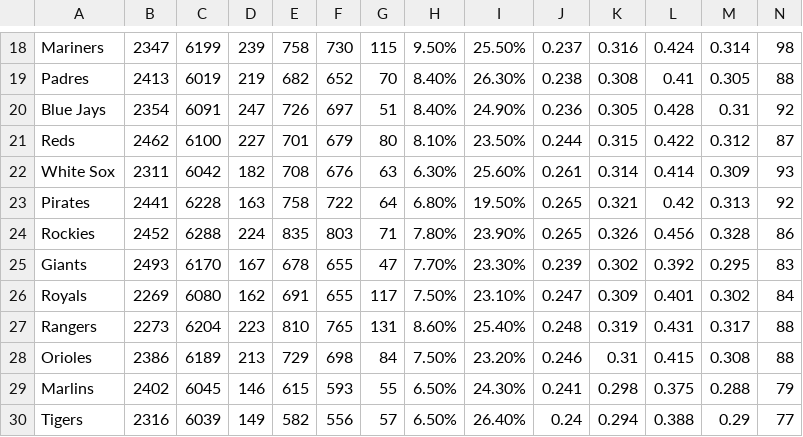
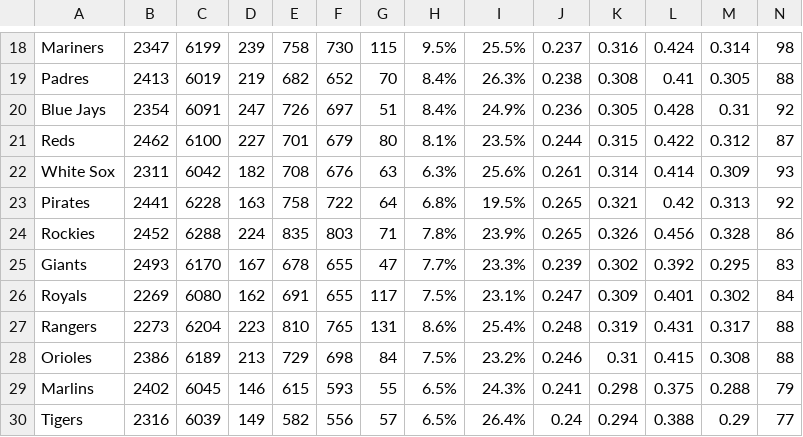
Before and after one commit to KyleHorton/RedsOffense2019, a CSV file: League.csv, drawn as a sheet; only a part is shown, gaps mark what is left out; the diff covers the shown part only; the diff names each change by its address in the sheet, - before the commit and + after, or states it on an @@ line.

```diff
--- a/League.csv
+++ b/League.csv
-H18: 9.50%
+H18: 9.5%
-I18: 25.50%
+I18: 25.5%
-H19:H20: 8.40%
+H19:H20: 8.4%
-I19: 26.30%
+I19: 26.3%
-I20: 24.90%
+I20: 24.9%
-H21: 8.10%
+H21: 8.1%
-I21: 23.50%
+I21: 23.5%
-H22: 6.30%
+H22: 6.3%
-I22: 25.60%
+I22: 25.6%
-H23: 6.80%
+H23: 6.8%
-I23: 19.50%
+I23: 19.5%
-H24: 7.80%
+H24: 7.8%
-I24: 23.90%
+I24: 23.9%
-H25: 7.70%
+H25: 7.7%
-I25: 23.30%
+I25: 23.3%
-H26: 7.50%
+H26: 7.5%
-I26: 23.10%
+I26: 23.1%
-H27: 8.60%
+H27: 8.6%
-I27: 25.40%
+I27: 25.4%
-H28: 7.50%
+H28: 7.5%
-I28: 23.20%
+I28: 23.2%
-H29:H30: 6.50%
+H29:H30: 6.5%
-I29: 24.30%
+I29: 24.3%
-I30: 26.40%
+I30: 26.4%
```
Also changed, not shown: 34 edited cells elsewhere in this file, Outfielders.csv, Reds.csv, 5 other files.
